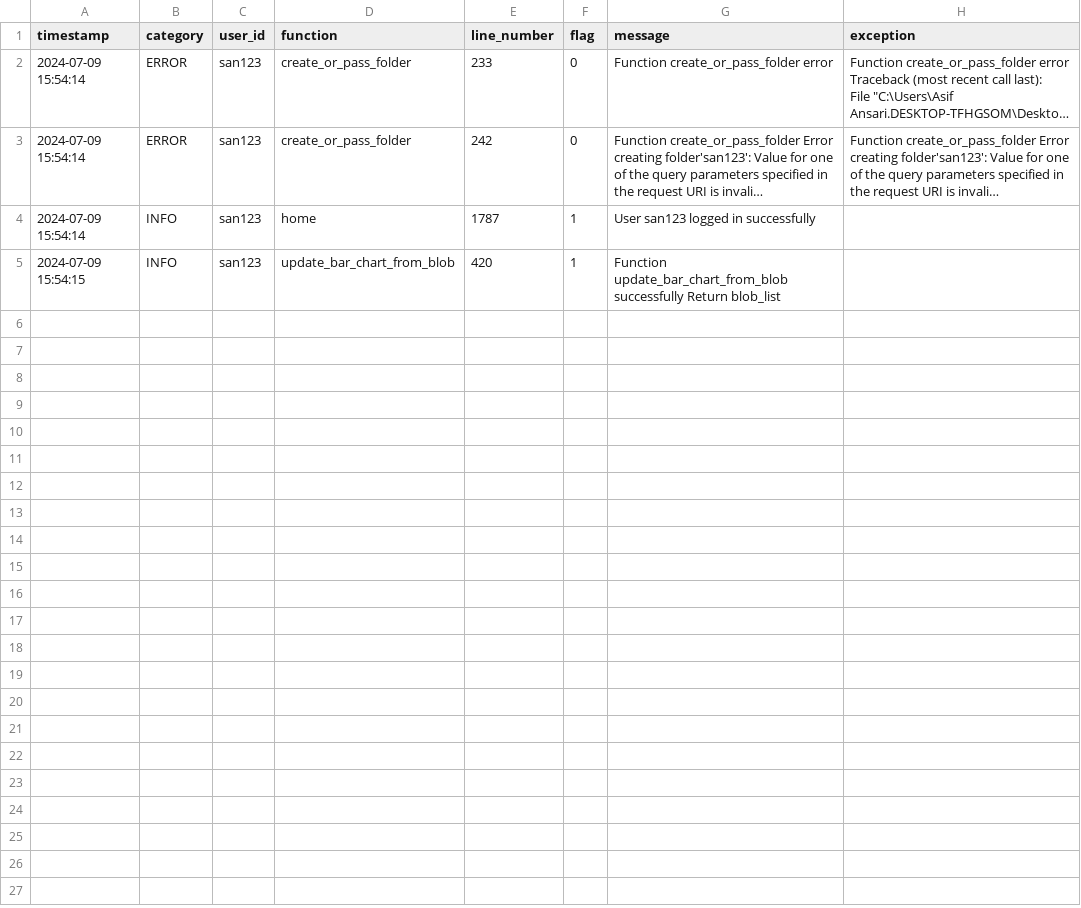
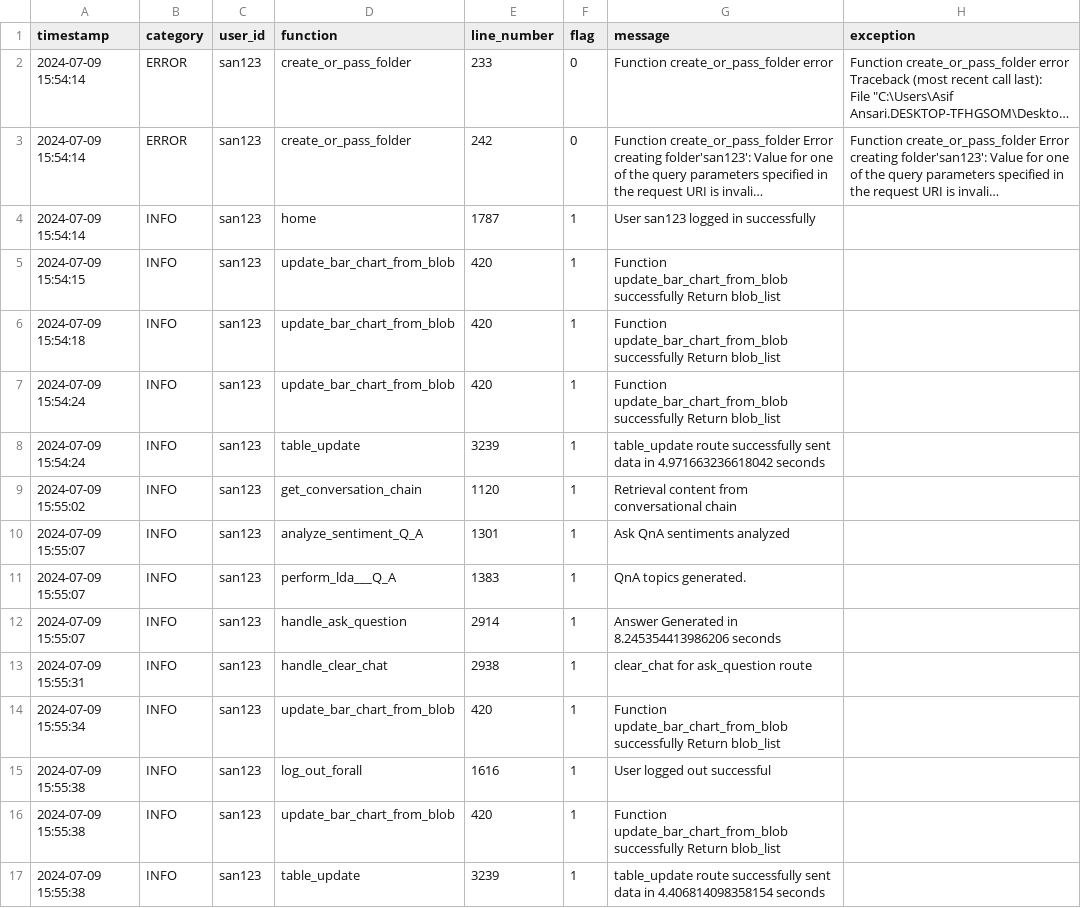
Before and after one commit to ExtremumAnalytics/Test_Load, a CSV file: static/login/san123/logfile_san123_2024-07-09_15-54-14.csv, drawn as a sheet; long unchanged cells end in …; the diff names each change by its address in the sheet, - before the commit and + after, or states it on an @@ line.

```diff
--- a/static/login/san123/logfile_san123_2024-07-09_15-54-14.csv
+++ b/static/login/san123/logfile_san123_2024-07-09_15-54-14.csv
+row 6: 2024-07-09 15:54:18 | INFO | san123 | update_bar_chart_from_blob | 420 | 1 | Function update_bar_chart_from_blob successfully Return blob_list
+row 7: 2024-07-09 15:54:24 | INFO | san123 | update_bar_chart_from_blob | 420 | 1 | Function update_bar_chart_from_blob successfully Return blob_list
+row 8: 2024-07-09 15:54:24 | INFO | san123 | table_update | 3239 | 1 | table_update route successfully sent data in 4.971663236618042 seconds
+row 9: 2024-07-09 15:55:02 | INFO | san123 | get_conversation_chain | 1120 | 1 | Retrieval content from conversational chain
+row 10: 2024-07-09 15:55:07 | INFO | san123 | analyze_sentiment_Q_A | 1301 | 1 | Ask QnA sentiments analyzed
+row 11: 2024-07-09 15:55:07 | INFO | san123 | perform_lda___Q_A | 1383 | 1 | QnA topics generated.
+row 12: 2024-07-09 15:55:07 | INFO | san123 | handle_ask_question | 2914 | 1 | Answer Generated in 8.245354413986206 seconds
+row 13: 2024-07-09 15:55:31 | INFO | san123 | handle_clear_chat | 2938 | 1 | clear_chat for ask_question route
+row 14: 2024-07-09 15:55:34 | INFO | san123 | update_bar_chart_from_blob | 420 | 1 | Function update_bar_chart_from_blob successfully Return blob_list
+row 15: 2024-07-09 15:55:38 | INFO | san123 | log_out_forall | 1616 | 1 | User logged out successful
+row 16: 2024-07-09 15:55:38 | INFO | san123 | update_bar_chart_from_blob | 420 | 1 | Function update_bar_chart_from_blob successfully Return blob_list
+row 17: 2024-07-09 15:55:38 | INFO | san123 | table_update | 3239 | 1 | table_update route successfully sent data in 4.406814098358154 seconds
```
Also changed, not shown: 37 other files.
